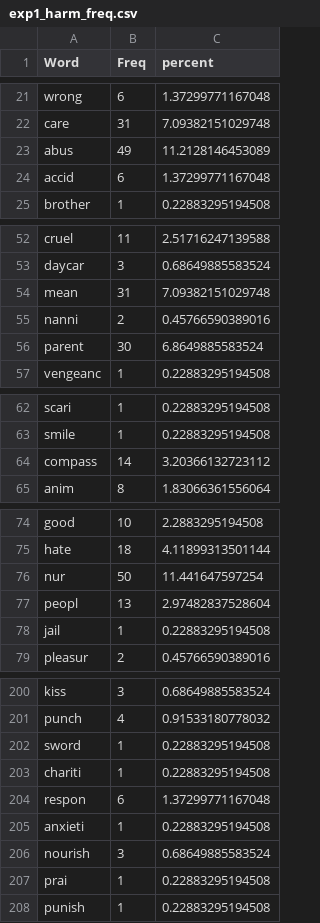
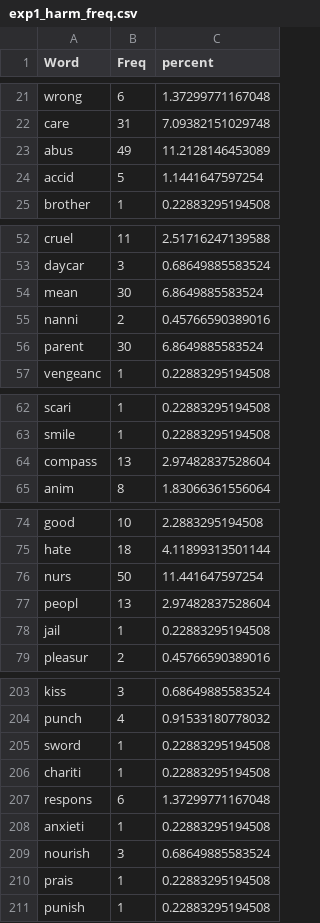
Before and after one commit to doomlab/Pol-Lang, a CSV file: MTMM MF/manuscript/exp1_harm_freq.csv, drawn as a sheet; only a part is shown, gaps mark what is left out; the diff covers the shown part only.

```diff
--- a/MTMM MF/manuscript/exp1_harm_freq.csv
+++ b/MTMM MF/manuscript/exp1_harm_freq.csv
@@ -23,3 +23,3 @@
 "abus",49,11.2128146453089
-"accid",6,1.37299771167048
+"accid",5,1.1441647597254
 "brother",1,0.22883295194508
@@ -53,3 +53,3 @@
 "daycar",3,0.68649885583524
-"mean",31,7.09382151029748
+"mean",30,6.8649885583524
 "nanni",2,0.45766590389016
@@ -63,3 +63,3 @@
 "smile",1,0.22883295194508
-"compass",14,3.20366132723112
+"compass",13,2.97482837528604
 "anim",8,1.83066361556064
@@ -75,3 +75,3 @@
 "hate",18,4.11899313501144
-"nur",50,11.441647597254
+"nurs",50,11.441647597254
 "peopl",13,2.97482837528604
@@ -203,6 +206,6 @@
 "chariti",1,0.22883295194508
-"respon",6,1.37299771167048
+"respons",6,1.37299771167048
 "anxieti",1,0.22883295194508
 "nourish",3,0.68649885583524
-"prai",1,0.22883295194508
+"prais",1,0.22883295194508
 "punish",1,0.22883295194508
```
Also changed, not shown: 4 added rows and 13 edited cells elsewhere in this file.
